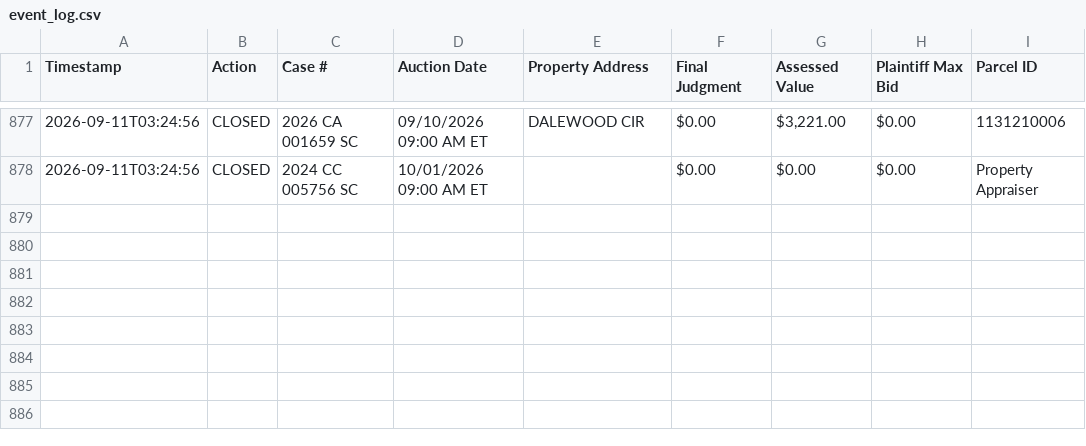
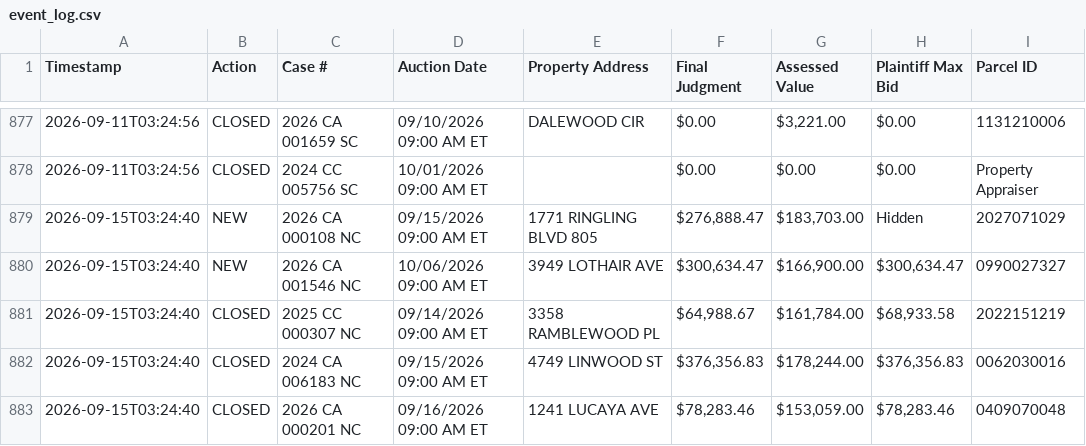
Before and after one commit to figlesias7/realforeclose-sarasota, a CSV file: data/event_log.csv, drawn as a sheet; only a part is shown, gaps mark what is left out; the diff names each change by its address in the sheet, - before the commit and + after, or states it on an @@ line.

```diff
--- a/data/event_log.csv
+++ b/data/event_log.csv
+row 879: 2026-09-15T03:24:40 | NEW | 2026 CA 000108 NC | 09/15/2026 09:00 AM ET | 1771 RINGLING BLVD 805 | $276,888.47 | $183,703.00 | Hidden | 2027071029
+row 880: 2026-09-15T03:24:40 | NEW | 2026 CA 001546 NC | 10/06/2026 09:00 AM ET | 3949 LOTHAIR AVE | $300,634.47 | $166,900.00 | $300,634.47 | 0990027327
+row 881: 2026-09-15T03:24:40 | CLOSED | 2025 CC 000307 NC | 09/14/2026 09:00 AM ET | 3358 RAMBLEWOOD PL | $64,988.67 | $161,784.00 | $68,933.58 | 2022151219
+row 882: 2026-09-15T03:24:40 | CLOSED | 2024 CA 006183 NC | 09/15/2026 09:00 AM ET | 4749 LINWOOD ST | $376,356.83 | $178,244.00 | $376,356.83 | 0062030016
+row 883: 2026-09-15T03:24:40 | CLOSED | 2026 CA 000201 NC | 09/16/2026 09:00 AM ET | 1241 LUCAYA AVE | $78,283.46 | $153,059.00 | $78,283.46 | 0409070048
```
Also changed, not shown: 3 other files.
